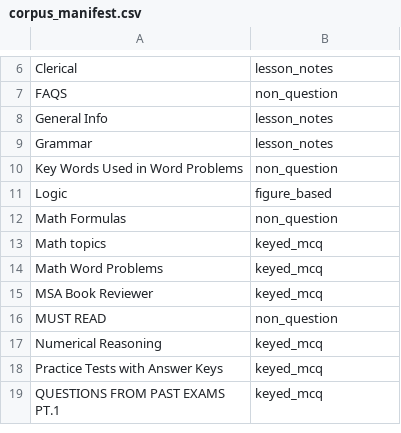
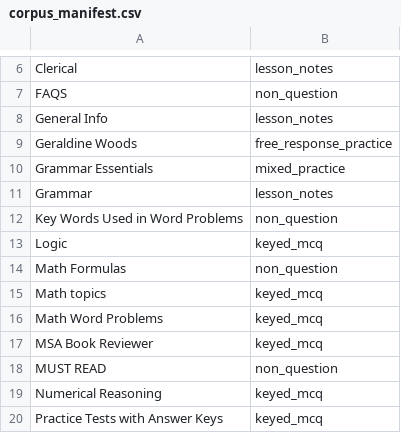
Before and after one commit to Unlighted01/ResearchMate-Website, a CSV file: corpus_manifest.csv, drawn as a sheet; only a part is shown, gaps mark what is left out; the shorter side is filled out with more unchanged rows.

Commit message:
fix(importer): audit and guard corpus round three

```diff
--- a/corpus_manifest.csv
+++ b/corpus_manifest.csv
@@ -8,5 +8,7 @@ FAQS,non_question
 General Info,lesson_notes
+Geraldine Woods,free_response_practice
+Grammar Essentials,mixed_practice
 Grammar,lesson_notes
 Key Words Used in Word Problems,non_question
-Logic,figure_based
+Logic,keyed_mcq
 Math Formulas,non_question
```
Also changed, not shown: 9 other files.
